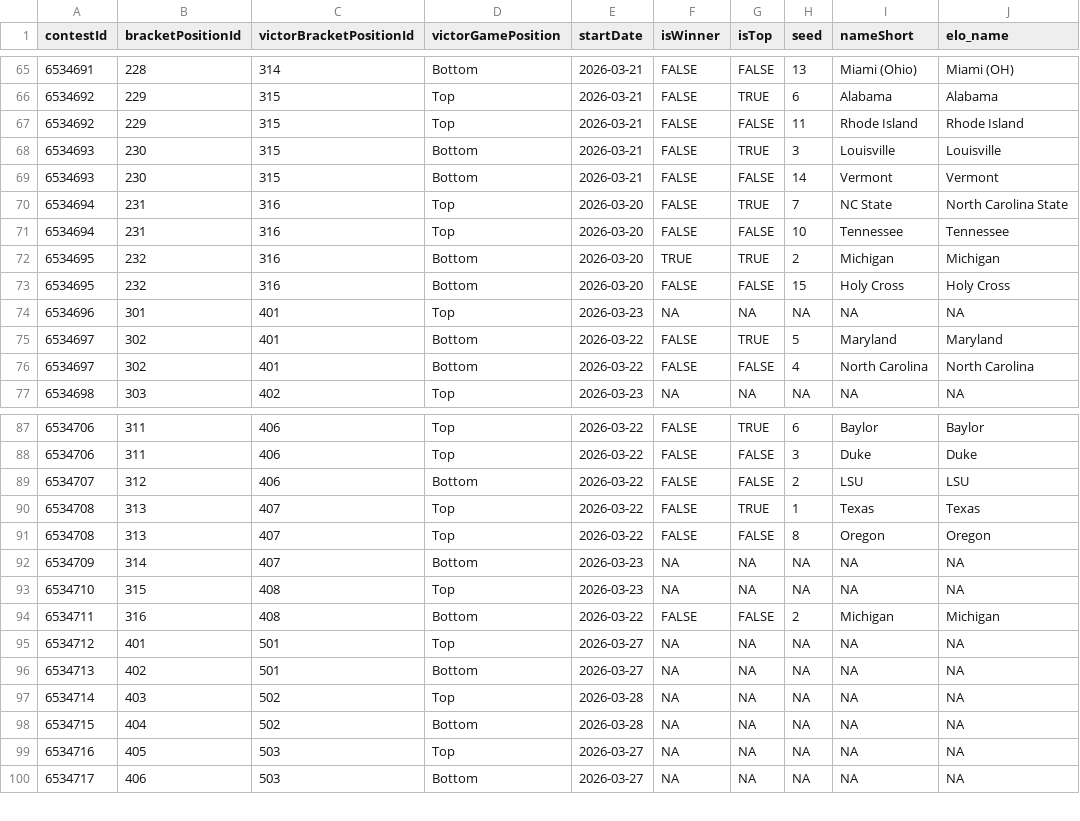
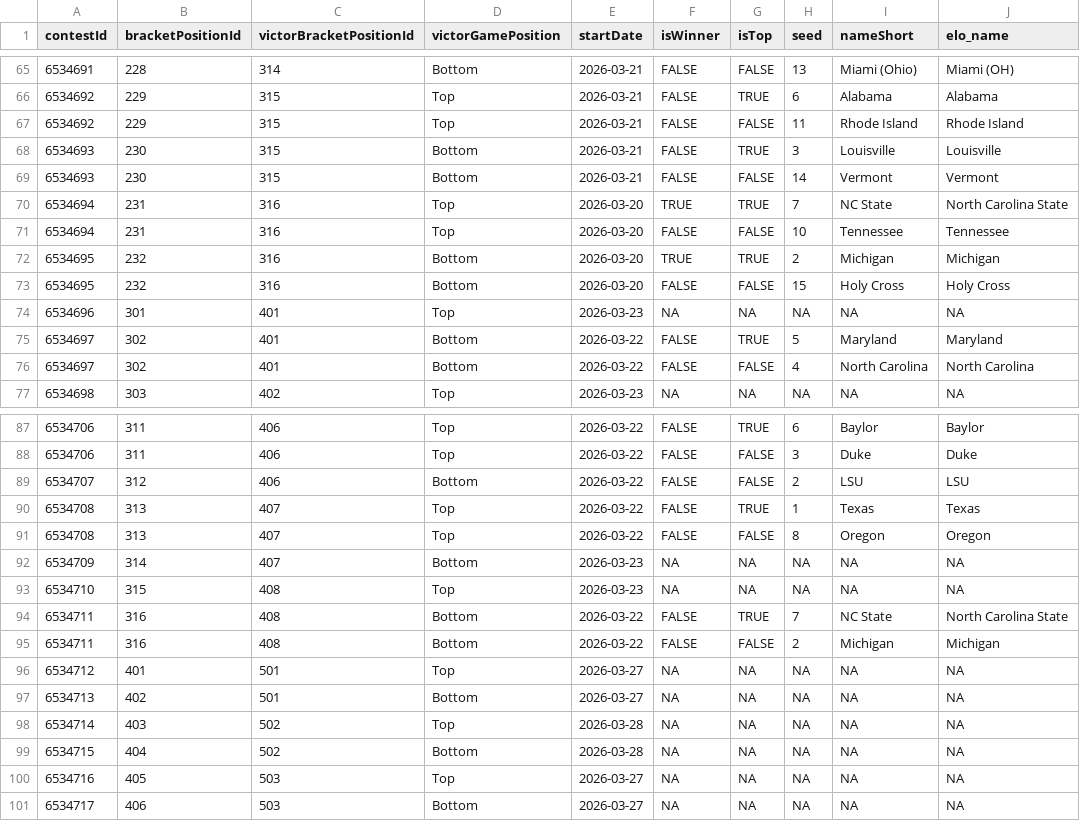
Before and after one commit to jbccre/madness, a CSV file: women/gamestate.csv, drawn as a sheet; only a part is shown, gaps mark what is left out.

```diff
--- a/women/gamestate.csv
+++ b/women/gamestate.csv
@@ -69,3 +69,3 @@ contestId,bracketPositionId,victorBracketPositionId,victorGamePosition,startDate
 6534693,230,315,Bottom,2026-03-21,FALSE,FALSE,14,Vermont,Vermont
-6534694,231,316,Top,2026-03-20,FALSE,TRUE,7,NC State,North Carolina State
+6534694,231,316,Top,2026-03-20,TRUE,TRUE,7,NC State,North Carolina State
 6534694,231,316,Top,2026-03-20,FALSE,FALSE,10,Tennessee,Tennessee
@@ -93,2 +93,3 @@ contestId,bracketPositionId,victorBracketPositionId,victorGamePosition,startDate
 6534710,315,408,Top,2026-03-23,NA,NA,NA,NA,NA
+6534711,316,408,Bottom,2026-03-22,FALSE,TRUE,7,NC State,North Carolina State
 6534711,316,408,Bottom,2026-03-22,FALSE,FALSE,2,Michigan,Michigan
```
Also changed, not shown: women/all_standings.csv, women/current_standings.csv, 1 other file.
